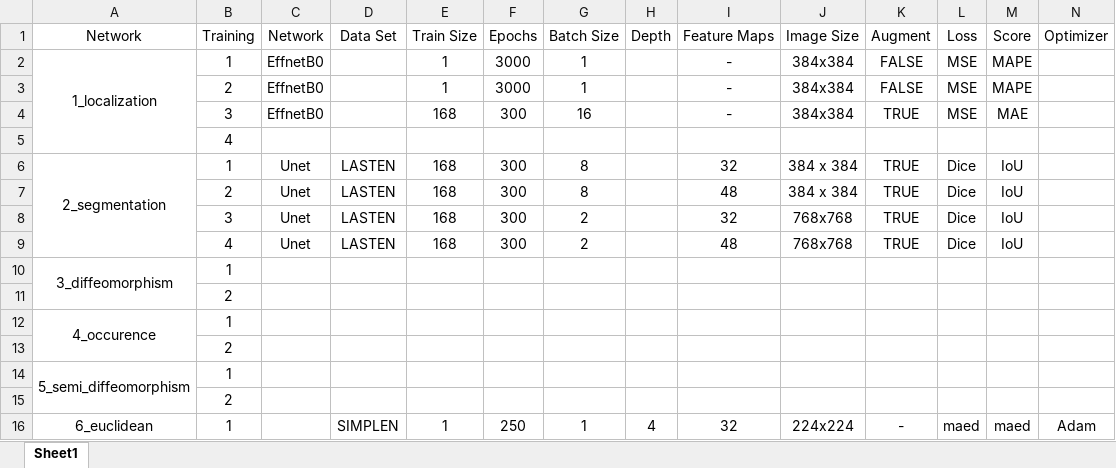
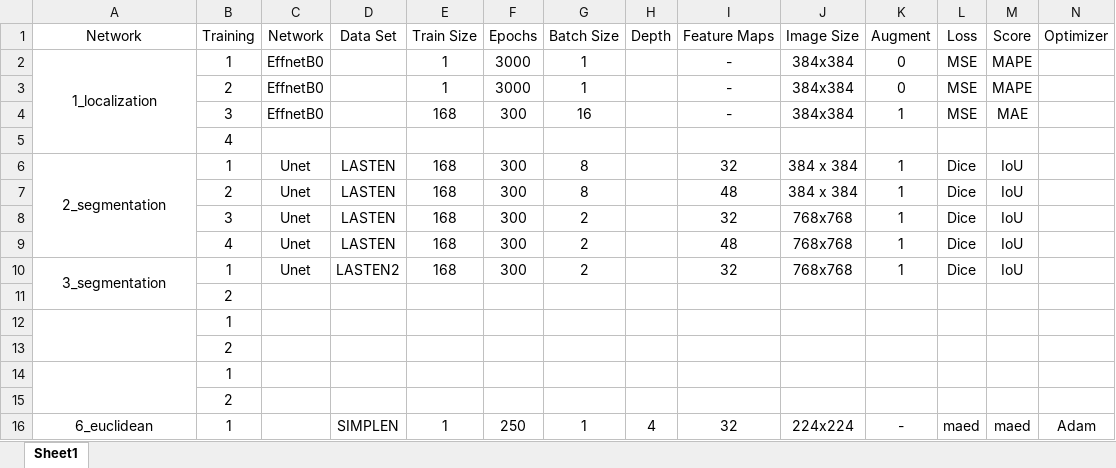
Before and after one commit to julzil/endolas, an Excel workbook: experiments/experiments.xlsx, sheet Sheet1, drawn as a sheet; only a part is shown; values as stored, in another font and other column widths than the file's, no borders; removed rows and columns are numbered as before the commit, all else as after; rows hold the shown columns only; the diff covers the shown part only; the diff names each change by its address in the sheet, - before the commit and + after, or states it on an @@ line.

```diff
--- a/experiments/experiments.xlsx (sheet Sheet1)
+++ b/experiments/experiments.xlsx (sheet Sheet1)
-K2:K3 (Augment): FALSE
+K2:K3 (Augment): 0
-K4 (Augment): TRUE
+K4 (Augment): 1
-K6:K9 (Augment): TRUE
+K6:K9 (Augment): 1
-row 10: 3_diffeomorphism | 1
+row 10: 3_segmentation | 1 | Unet | LASTEN2 | 168 | 300 | 2 |  | 32 | 768x768 | 1 | Dice | IoU
-A12 (Network): 4_occurence
+A12 (Network): (empty)
-A14 (Network): 5_semi_diffeomorphism
+A14 (Network): (empty)
```
Also changed, not shown: 19 added rows, 1 removed row, 7 edited cells, cell formats and merged cells elsewhere in this sheet, formulas that keep their value, 22 other files.
